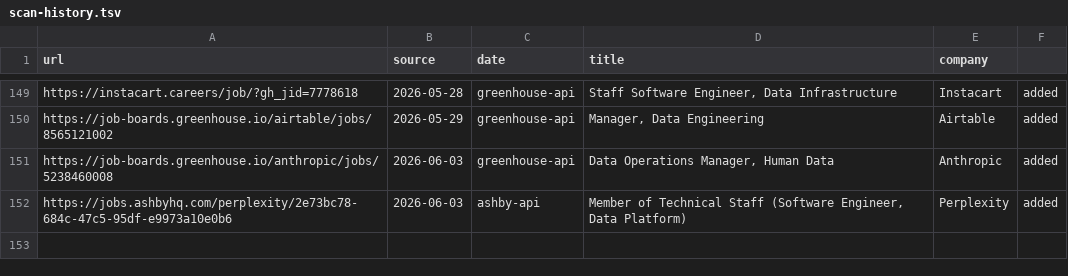
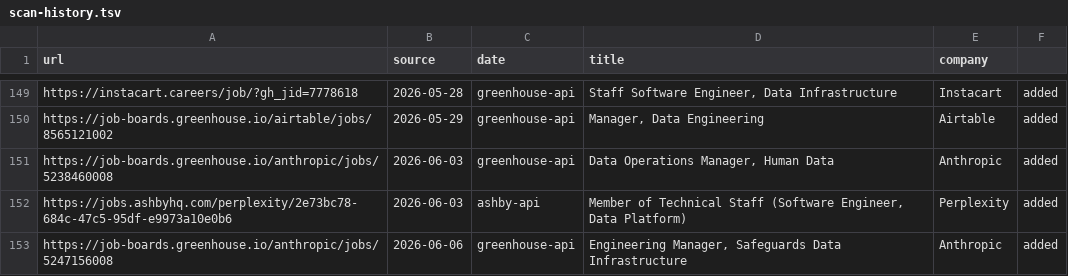
Before and after one commit to snigdhagaddam94/WorldOfAI, a TSV file: CareerOps/data/scan-history.tsv, drawn as a sheet; only a part is shown, gaps mark what is left out.

```diff
--- a/CareerOps/data/scan-history.tsv
+++ b/CareerOps/data/scan-history.tsv
@@ -152 +152,2 @@ https://job-boards.greenhouse.io/anthropic/jobs/5238460008	2026-06-03	greenhouse
 https://jobs.ashbyhq.com/perplexity/2e73bc78-684c-47c5-95df-e9973a10e0b6	2026-06-03	ashby-api	Member of Technical Staff (Software Engineer, Data Platform)	Perplexity	added
+https://job-boards.greenhouse.io/anthropic/jobs/5247156008	2026-06-06	greenhouse-api	Engineering Manager, Safeguards Data Infrastructure	Anthropic	added
```
Also changed, not shown: CareerOps/batch/batch-input.tsv, CareerOps/batch/batch-state.tsv, 1 other file.
